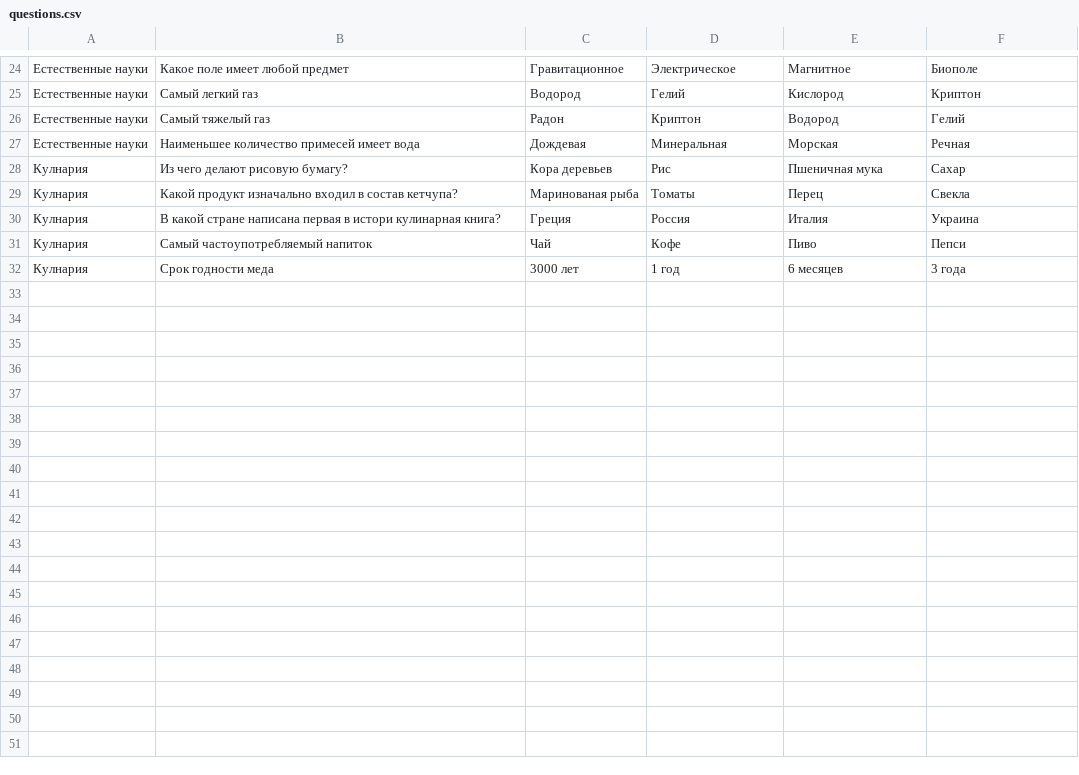
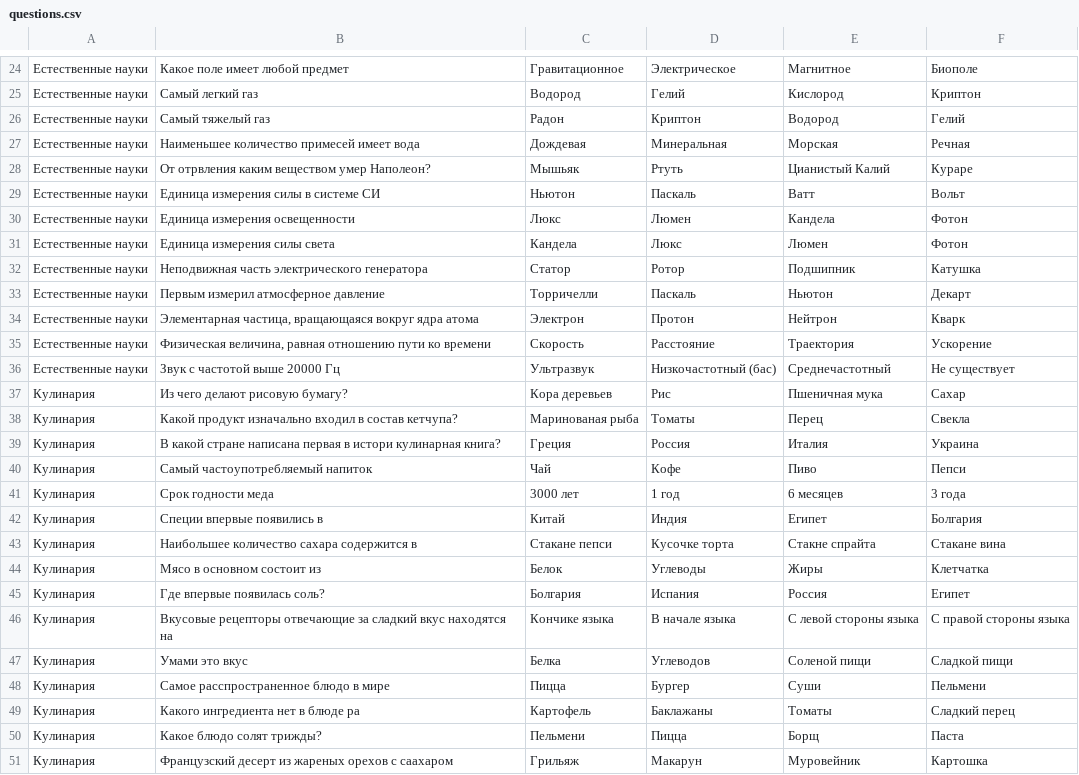
Before and after one commit to tothevoid/Quiz-game, a CSV file: question_generator/questions.csv, drawn as a sheet; only a part is shown, gaps mark what is left out.

Commit message:
updated questions

```diff
--- a/question_generator/questions.csv
+++ b/question_generator/questions.csv
@@ -27,6 +27,25 @@
 Естественные науки;Наименьшее количество примесей имеет вода;Дождевая;Минеральная;Морская;Речная
-Кулнария;Из чего делают рисовую бумагу?;Кора деревьев;Рис;Пшеничная мука;Сахар
-Кулнария;Какой продукт изначально входил в состав кетчупа?;Маринованая рыба;Томаты;Перец;Свекла
-Кулнария;В какой стране написана первая в истори кулинарная книга?;Греция;Россия;Италия;Украина
-Кулнария;Самый частоупотребляемый напиток;Чай;Кофе;Пиво;Пепси
-Кулнария;Срок годности меда;3000 лет;1 год;6 месяцев;3 года
+Естественные науки;От отрвления каким веществом умер Наполеон?;Мышьяк;Ртуть;Цианистый Калий;Кураре
+Естественные науки;Единица измерения силы в системе СИ;Ньютон;Паскаль;Ватт;Вольт
+Естественные науки;Единица измерения освещенности;Люкс;Люмен;Кандела;Фотон
+Естественные науки;Единица измерения силы света;Кандела;Люкс;Люмен;Фотон
+Естественные науки;Неподвижная часть электрического генератора;Статор;Ротор;Подшипник;Катушка
+Естественные науки;Первым измерил атмосферное давление;Торричелли;Паскаль;Ньютон;Декарт
+Естественные науки;Элементарная частица, вращающаяся вокруг ядра атома;Электрон;Протон;Нейтрон;Кварк
+Естественные науки;Физическая величина, равная отношению пути ко времени;Скорость;Расстояние;Траектория;Ускорение
+Естественные науки;Звук с частотой выше 20000 Гц;Ультразвук;Низкочастотный (бас);Среднечастотный;Не существует
+Кулинария;Из чего делают рисовую бумагу?;Кора деревьев;Рис;Пшеничная мука;Сахар
+Кулинария;Какой продукт изначально входил в состав кетчупа?;Маринованая рыба;Томаты;Перец;Свекла
+Кулинария;В какой стране написана первая в истори кулинарная книга?;Греция;Россия;Италия;Украина
+Кулинария;Самый частоупотребляемый напиток;Чай;Кофе;Пиво;Пепси
+Кулинария;Срок годности меда;3000 лет;1 год;6 месяцев;3 года
+Кулинария;Специи впервые появились в;Китай;Индия;Египет;Болгария
+Кулинария;Наибольшее количество сахара содержится в;Стакане пепси;Кусочке торта;Стакне спрайта;Стакане вина
+Кулинария;Мясо в основном состоит из;Белок;Углеводы;Жиры;Клетчатка
+Кулинария;Где впервые появилась соль?;Болгария;Испания;Россия;Египет
+Кулинария;Вкусовые рецепторы отвечающие за сладкий вкус находятся на;Кончике языка;В начале языка;С левой стороны языка;С правой стороны языка
+Кулинария;Умами это вкус;Белка;Углеводов;Соленой пищи;Сладкой пищи
+Кулинария;Самое расспространенное блюдо в мире;Пицца;Бургер;Суши;Пельмени
+Кулинария;Какого ингредиента нет в блюде ра;Картофель;Баклажаны;Томаты;Сладкий перец
+Кулинария;Какое блюдо солят трижды?;Пельмени;Пицца;Борщ;Паста
+Кулинария;Французский десерт из жареных орехов с саахаром;Грильяж;Макарун;Муровейник;Картошка
```
Also changed, not shown: 3 other files.
